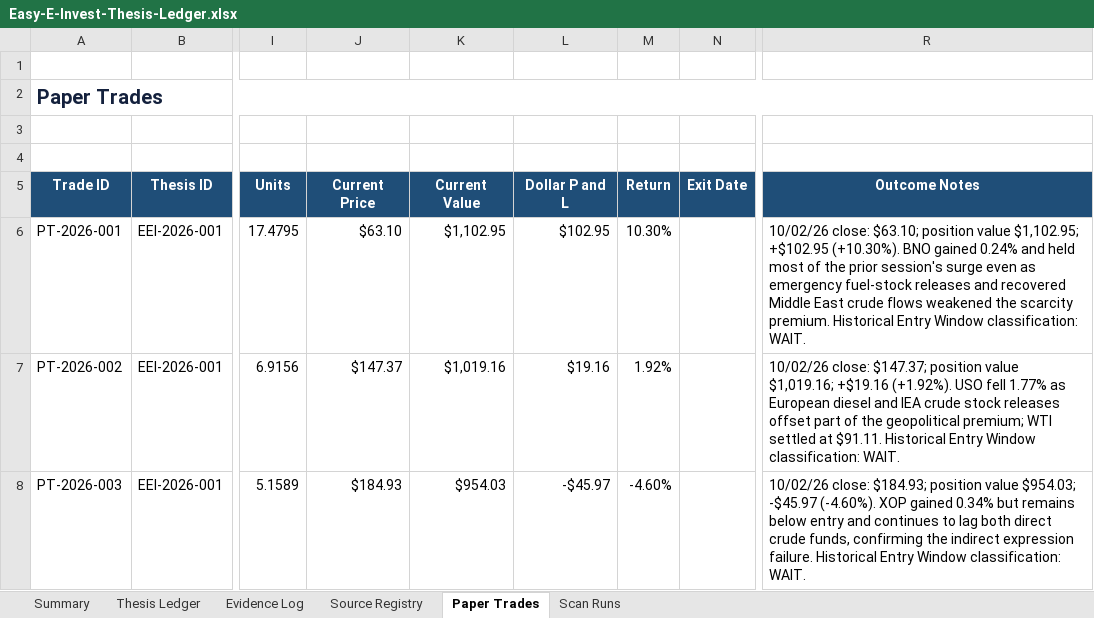
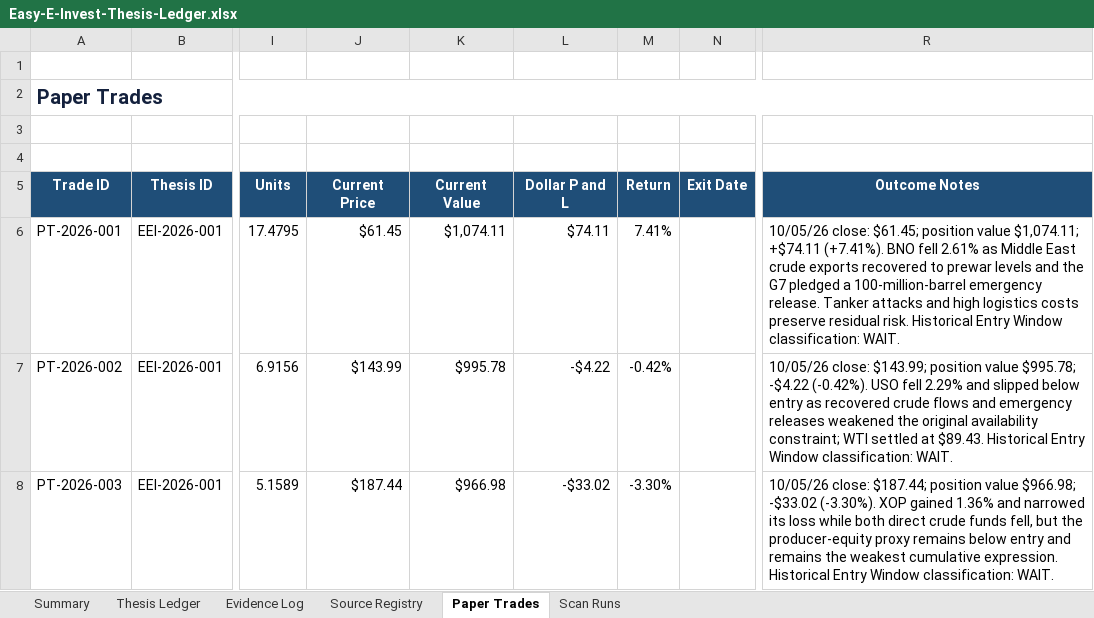
Before and after one commit to john-cosentino/easy-e-invest-dashboard, an Excel workbook: Easy-E-Invest-Thesis-Ledger.xlsx, sheet Paper Trades, drawn as a sheet; only a part is shown, gaps mark what is left out; values as stored, in another font and other column widths than the file's, no borders; table styles not drawn; the diff names each change by its address in the sheet, - before the commit and + after, or states it on an @@ line.

```diff
--- a/Easy-E-Invest-Thesis-Ledger.xlsx (sheet Paper Trades)
+++ b/Easy-E-Invest-Thesis-Ledger.xlsx (sheet Paper Trades)
-J6 (Current Price): $63.10
+J6 (Current Price): $61.45
-K6 (Current Value): $1,102.95
+K6 (Current Value): $1,074.11
-L6 (Dollar P and L): $102.95
+L6 (Dollar P and L): $74.11
-M6 (Return): 10.30%
+M6 (Return): 7.41%
-R6 (Outcome Notes): 10/02/26 close: $63.10; position value $1,102.95; +$102.95 (+10.30%). BNO gained 0.24% and held most of the prior session's surge even as emergency fuel-stock releases and recovered Middle East crude flows weakened the scarcity premium. Historical Entry…
+R6 (Outcome Notes): 10/05/26 close: $61.45; position value $1,074.11; +$74.11 (+7.41%). BNO fell 2.61% as Middle East crude exports recovered to prewar levels and the G7 pledged a 100-million-barrel emergency release. Tanker attacks and high logistics costs preserve residual risk. Historical Entry…
-J7 (Current Price): $147.37
+J7 (Current Price): $143.99
-K7 (Current Value): $1,019.16
+K7 (Current Value): $995.78
-L7 (Dollar P and L): $19.16
+L7 (Dollar P and L): -$4.22
-M7 (Return): 1.92%
+M7 (Return): -0.42%
-R7 (Outcome Notes): 10/02/26 close: $147.37; position value $1,019.16; +$19.16 (+1.92%). USO fell 1.77% as European diesel and IEA crude stock releases offset part of the geopolitical premium; WTI settled at $91.11. Historical Entry…
+R7 (Outcome Notes): 10/05/26 close: $143.99; position value $995.78; -$4.22 (-0.42%). USO fell 2.29% and slipped below entry as recovered crude flows and emergency releases weakened the original availability constraint; WTI settled at $89.43. Historical Entry…
-J8 (Current Price): $184.93
+J8 (Current Price): $187.44
-K8 (Current Value): $954.03
+K8 (Current Value): $966.98
-L8 (Dollar P and L): -$45.97
+L8 (Dollar P and L): -$33.02
-M8 (Return): -4.60%
+M8 (Return): -3.30%
-R8 (Outcome Notes): 10/02/26 close: $184.93; position value $954.03; -$45.97 (-4.60%). XOP gained 0.34% but remains below entry and continues to lag both direct crude funds, confirming the indirect expression failure. Historical Entry…
+R8 (Outcome Notes): 10/05/26 close: $187.44; position value $966.98; -$33.02 (-3.30%). XOP gained 1.36% and narrowed its loss while both direct crude funds fell, but the producer-equity proxy remains below entry and remains the weakest cumulative expression. Historical Entry…
```
Also changed, not shown: sheet Evidence Log, sheet Thesis Ledger, sheet Scan Runs, sheet Summary, 1 other file.
